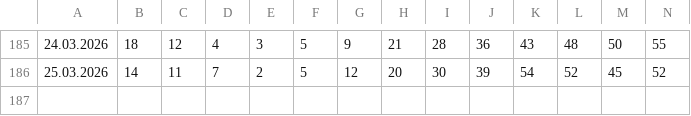
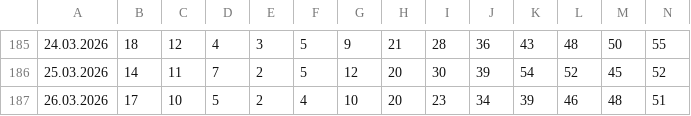
Before and after one commit to Fabian-O01/gym-occupancy-logger, a CSV file: data/gym_log_daily.csv, drawn as a sheet; only a part is shown, gaps mark what is left out; rows hold the shown columns only; the diff names each change by its address in the sheet, - before the commit and + after, or states it on an @@ line.

```diff
--- a/data/gym_log_daily.csv
+++ b/data/gym_log_daily.csv
+row 187: 26.03.2026 | 17 | 10 | 5 | 2 | 4 | 10 | 20 | 23 | 34 | 39 | 46 | 48 | 51
```
